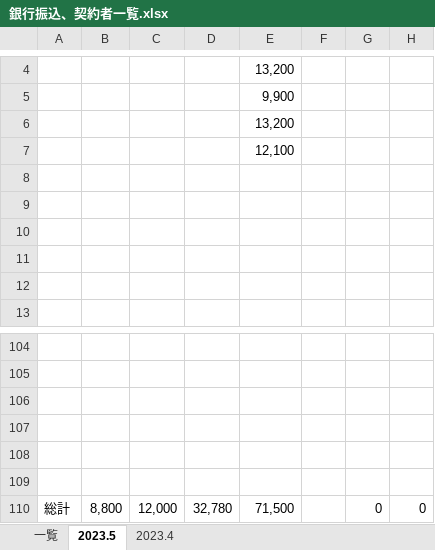
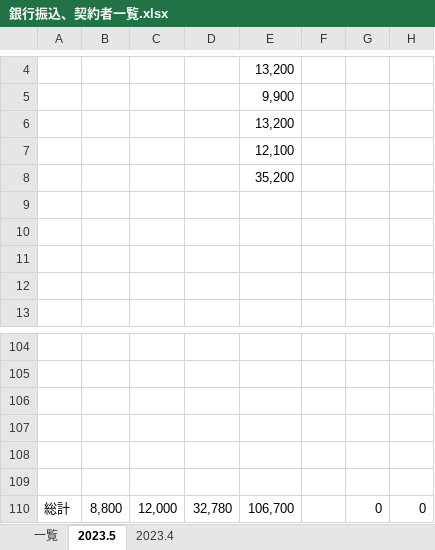
Before and after one commit to atsu0124shi/WorkFolder, an Excel workbook: 作業フォルダー/銀行振込、契約者一覧.xlsx, sheet 2023.5, drawn as a sheet; only a part is shown, gaps mark what is left out; values as stored, in another font and other column widths than the file's, no borders; the diff names each change by its address in the sheet, - before the commit and + after, or states it on an @@ line.

```diff
--- a/作業フォルダー/銀行振込、契約者一覧.xlsx (sheet 2023.5)
+++ b/作業フォルダー/銀行振込、契約者一覧.xlsx (sheet 2023.5)
-E8: (empty)
+E8: 35,200
-E110: 71,500
+E110: 106,700
```
Also changed, not shown: sheet 一覧, ひょうたさん_資料/物販管理簿.xlsx, メルレ/メルレ管理簿 _女性限定.xlsx, 2 other files.
